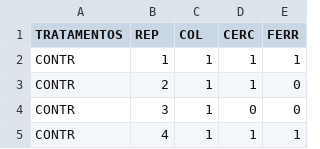
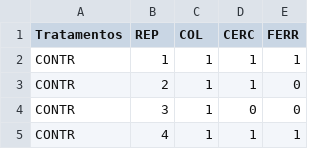
Before and after one commit to Prof-pardal/OSHIRO, a CSV file: Dados Oshiro.csv, drawn as a sheet; only a part is shown.

Commit message:
Add files via upload

```diff
--- a/Dados Oshiro.csv
+++ b/Dados Oshiro.csv
@@ -1,2 +1,2 @@
-TRATAMENTOS,REP,COL,CERC,FERR,
+Tratamentos,REP,COL,CERC,FERR,
 CONTR,1,1,1,1,
```
